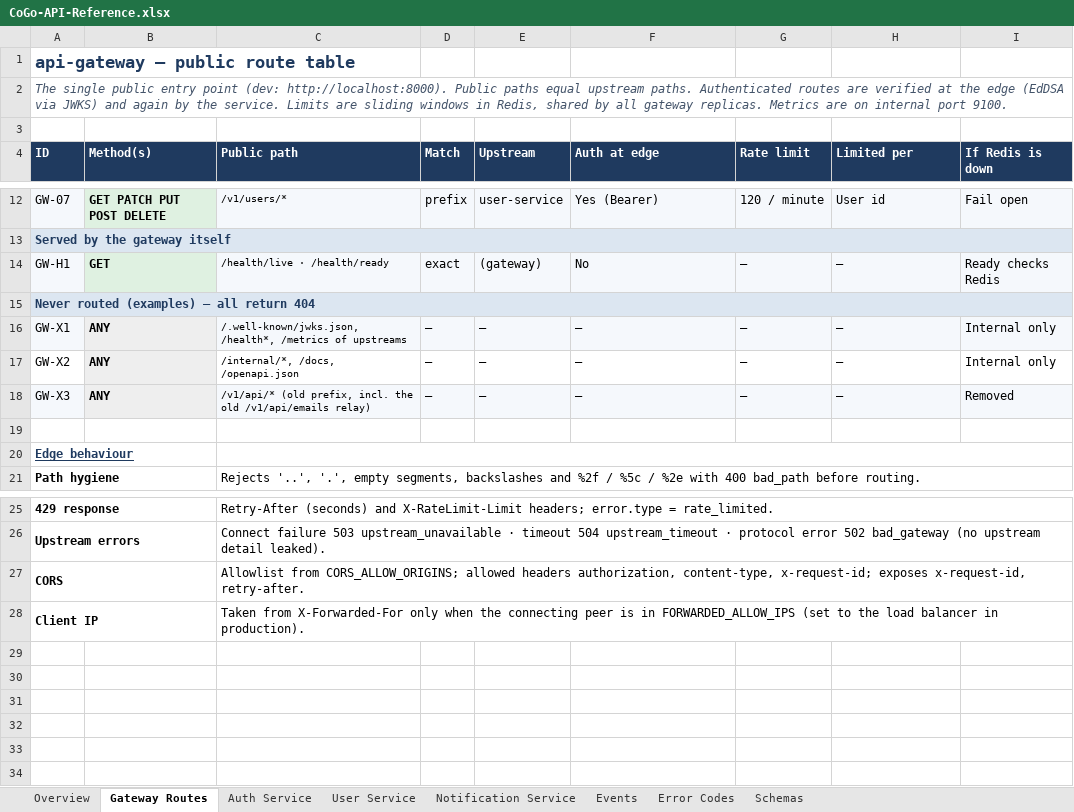
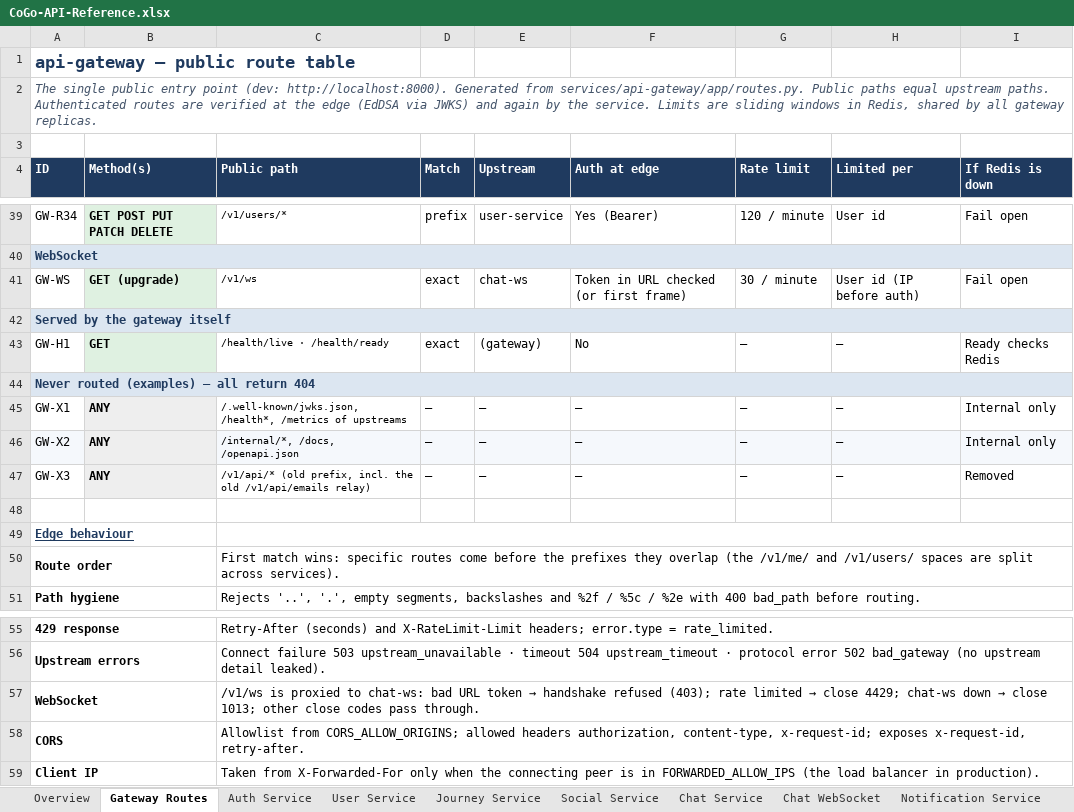
Before and after one commit to cogoworldindia/cogo-backend, an Excel workbook: docs/api/CoGo-API-Reference.xlsx, sheet Gateway Routes, drawn as a sheet; only a part is shown, gaps mark what is left out; values as stored, in another font and other column widths than the file's, no borders; addresses are those after the commit; the diff covers the shown part only; the diff names each change by its address in the sheet, - before the commit and + after, or states it on an @@ line.

```diff
--- a/docs/api/CoGo-API-Reference.xlsx (sheet Gateway Routes)
+++ b/docs/api/CoGo-API-Reference.xlsx (sheet Gateway Routes)
+sheet tab: Journey Service
+sheet tab: Social Service
+sheet tab: Chat Service
+sheet tab: Chat WebSocket
-A2 (ID): …(dev: http://localhost:8000). Public paths equal upstream paths. Authenticated routes are verified at the edge (EdDSA via JWKS) and again by the service. Limits are sliding windows in Redis, shared by all gateway replicas. Metrics are on internal port 9100.
+A2 (ID): …(dev: http://localhost:8000). Generated from services/api-gateway/app/routes.py. Public paths equal upstream paths. Authenticated routes are verified at the edge (EdDSA via JWKS) and again by the service. Limits are sliding windows in Redis, shared by all gateway replicas.
-A39 (ID): GW-07
+A39 (ID): GW-R34
-A39 fill: #F5F8FC
+A39 fill: none
-B39 (Method(s)): GET PATCH PUT POST DELETE
+B39 (Method(s)): GET POST PUT PATCH DELETE
-C39:I39 fill: #F5F8FC
+C39:I39 fill: none
+row 40: WebSocket
+row 41: GW-WS | GET (upgrade) | /v1/ws | exact | chat-ws | Token in URL checked (or first frame) | 30 / minute | User id (IP before auth) | Fail open
-A43 fill: #F5F8FC
+A43 fill: none
-C43:I43 fill: #F5F8FC
+C43:I43 fill: none
-A45 fill: #F5F8FC
+A45 fill: none
-C45:I45 fill: #F5F8FC
+C45:I45 fill: none
-A46 fill: none
+A46 fill: #F5F8FC
-C46:I46 fill: none
+C46:I46 fill: #F5F8FC
-A47 fill: #F5F8FC
+A47 fill: none
-C47:I47 fill: #F5F8FC
+C47:I47 fill: none
+row 50: Route order |  | First match wins: specific routes come before the prefixes they overlap (the /v1/me/ and /v1/users/ spaces are split across services).
+row 57: WebSocket |  | /v1/ws is proxied to chat-ws: bad URL token → handshake refused (403); rate limited → close 4429; chat-ws down → close 1013; other close codes pass through.
-C59 (Public path): …in FORWARDED_ALLOW_IPS (set to the load balancer…
+C59 (Public path): …in FORWARDED_ALLOW_IPS (the load balancer…
```
Also changed, not shown: 27 added rows and 7 edited cells elsewhere in this sheet, sheet Schemas, sheet Error Codes, sheet Events, sheet Notification Service, sheet User Service, sheet Overview, 1 more sheet, formulas that keep their value, 11 other files.
